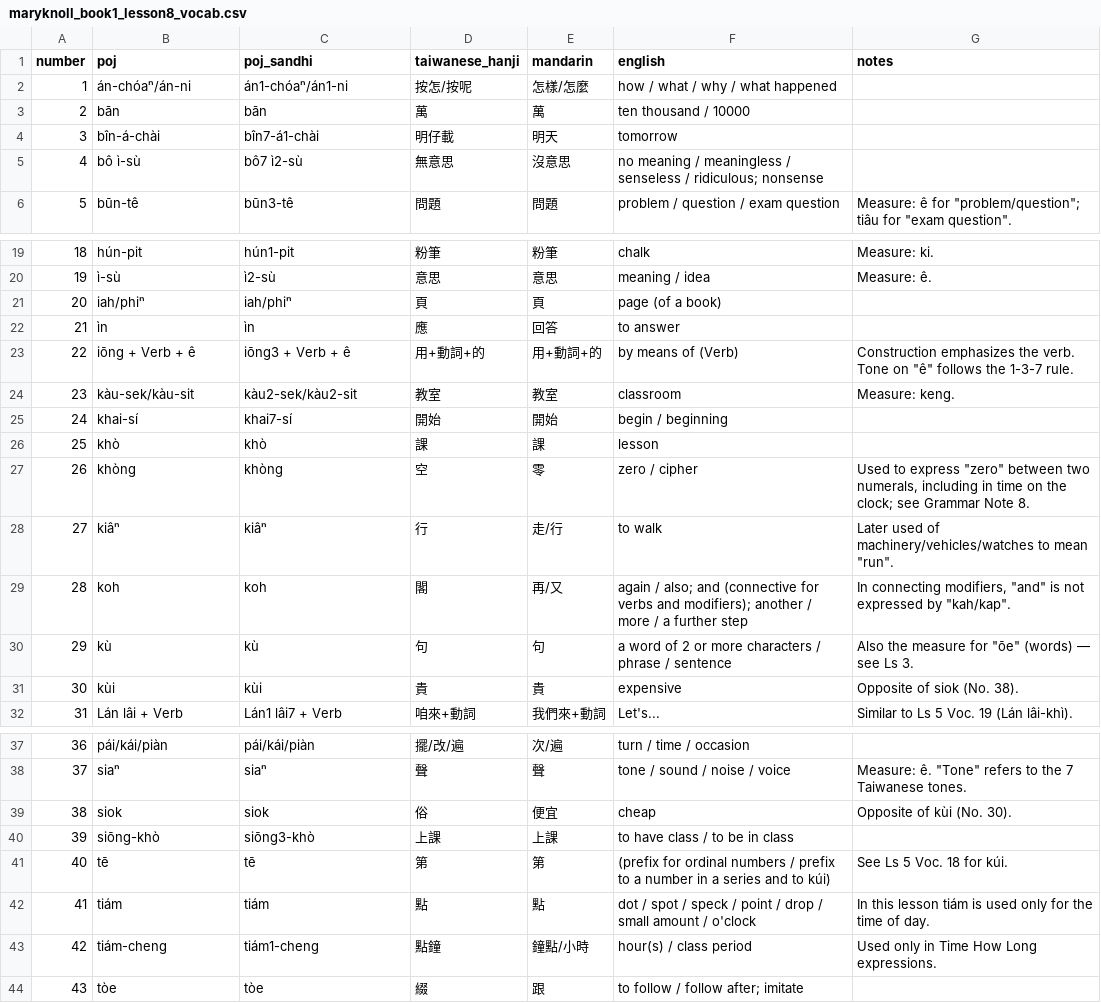
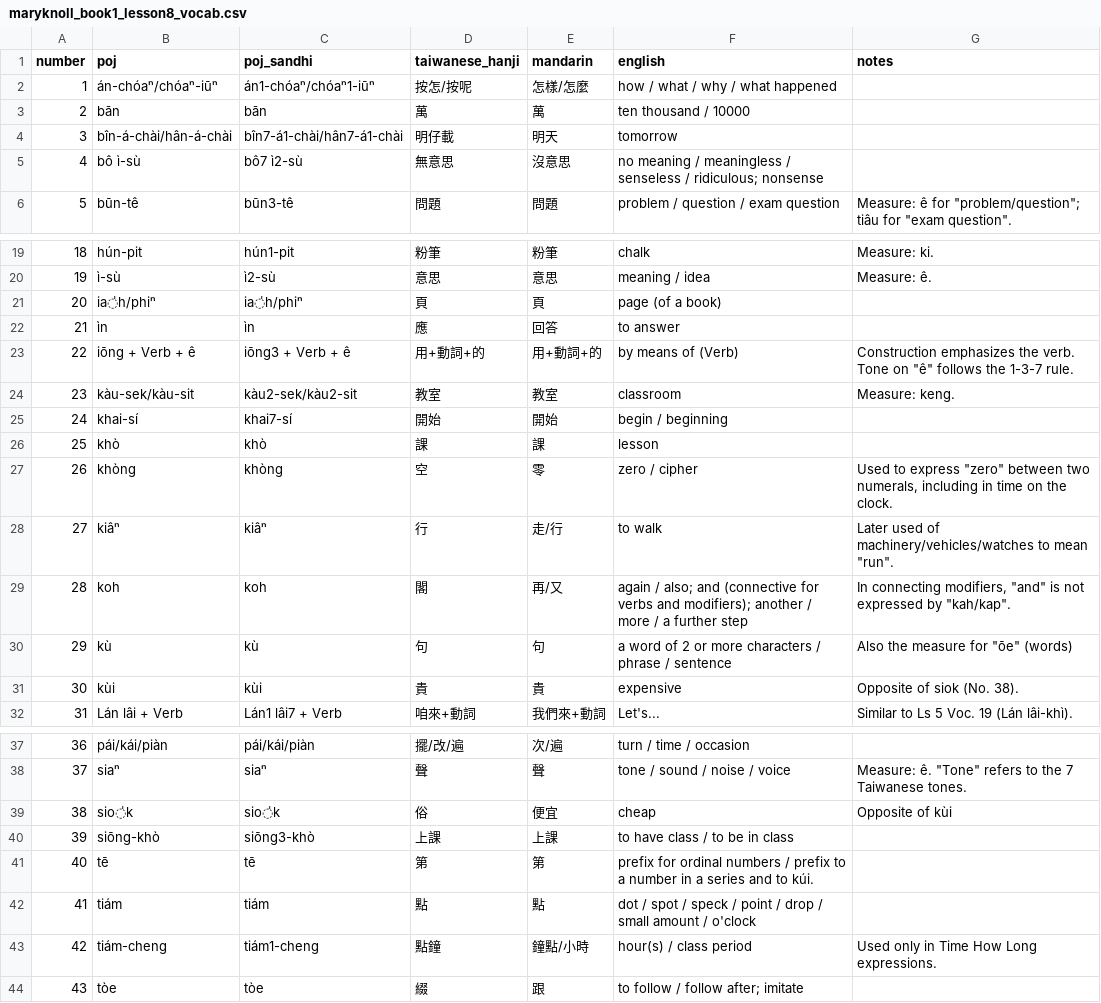
Before and after one commit to mchaver/taiwanese-anki-decks, a CSV file: maryknoll-book-1/csv/maryknoll_book1_lesson8_vocab.csv, drawn as a sheet; only a part is shown, gaps mark what is left out.

```diff
--- a/maryknoll-book-1/csv/maryknoll_book1_lesson8_vocab.csv
+++ b/maryknoll-book-1/csv/maryknoll_book1_lesson8_vocab.csv
@@ -1,5 +1,5 @@
 number,poj,poj_sandhi,taiwanese_hanji,mandarin,english,notes
-1,án-chóaⁿ/án-ni,án1-chóaⁿ/án1-ni,按怎/按呢,怎樣/怎麼,how / what / why / what happened,
+1,án-chóaⁿ/chóaⁿ-iūⁿ,án1-chóaⁿ/chóaⁿ1-iūⁿ,按怎/按呢,怎樣/怎麼,how / what / why / what happened,
 2,bān,bān,萬,萬,ten thousand / 10000,
-3,bîn-á-chài,bîn7-á1-chài,明仔載,明天,tomorrow,
+3,bîn-á-chài/hân-á-chài,bîn7-á1-chài/hân7-á1-chài,明仔載,明天,tomorrow,
 4,bô ì-sù,bô7 ì2-sù,無意思,沒意思,no meaning / meaningless / senseless / ridiculous; nonsense,
@@ -20,3 +20,3 @@ number,poj,poj_sandhi,taiwanese_hanji,mandarin,english,notes
 19,ì-sù,ì2-sù,意思,意思,meaning / idea,Measure: ê.
-20,iah/phiⁿ,iah/phiⁿ,頁,頁,page (of a book),
+20,ia̍h/phiⁿ,ia̍h/phiⁿ,頁,頁,page (of a book),
 21,ìn,ìn,應,回答,to answer,
@@ -26,6 +26,6 @@ number,poj,poj_sandhi,taiwanese_hanji,mandarin,english,notes
 25,khò,khò,課,課,lesson,
-26,khòng,khòng,空,零,zero / cipher,"Used to express ""zero"" between two numerals, including in time on the clock; see Grammar Note 8."
+26,khòng,khòng,空,零,zero / cipher,"Used to express ""zero"" between two numerals, including in time on the clock."
 27,kiâⁿ,kiâⁿ,行,走/行,to walk,"Later used of machinery/vehicles/watches to mean ""run""."
 28,koh,koh,閣,再/又,again / also; and (connective for verbs and modifiers); another / more / a further step,"In connecting modifiers, ""and"" is not expressed by ""kah/kap""."
-29,kù,kù,句,句,a word of 2 or more characters / phrase / sentence,"Also the measure for ""ōe"" (words) — see Ls 3."
+29,kù,kù,句,句,a word of 2 or more characters / phrase / sentence,"Also the measure for ""ōe"" (words)"
 30,kùi,kùi,貴,貴,expensive,Opposite of siok (No. 38).
@@ -38,6 +38,6 @@ number,poj,poj_sandhi,taiwanese_hanji,mandarin,english,notes
 37,siaⁿ,siaⁿ,聲,聲,tone / sound / noise / voice,"Measure: ê. ""Tone"" refers to the 7 Taiwanese tones."
-38,siok,siok,俗,便宜,cheap,Opposite of kùi (No. 30).
+38,sio̍k,sio̍k,俗,便宜,cheap,Opposite of kùi
 39,siōng-khò,siōng3-khò,上課,上課,to have class / to be in class,
-40,tē,tē,第,第,(prefix for ordinal numbers / prefix to a number in a series and to kúi),See Ls 5 Voc. 18 for kúi.
-41,tiám,tiám,點,點,dot / spot / speck / point / drop / small amount / o'clock,In this lesson tiám is used only for the time of day.
+40,tē,tē,第,第,prefix for ordinal numbers / prefix to a number in a series and to kúi.
+41,tiám,tiám,點,點,dot / spot / speck / point / drop / small amount / o'clock,
 42,tiám-cheng,tiám1-cheng,點鐘,鐘點/小時,hour(s) / class period,Used only in Time How Long expressions.
```
Also changed, not shown: maryknoll-book-1/csv/maryknoll_book1_lesson8_examples.csv, 4 other files.
